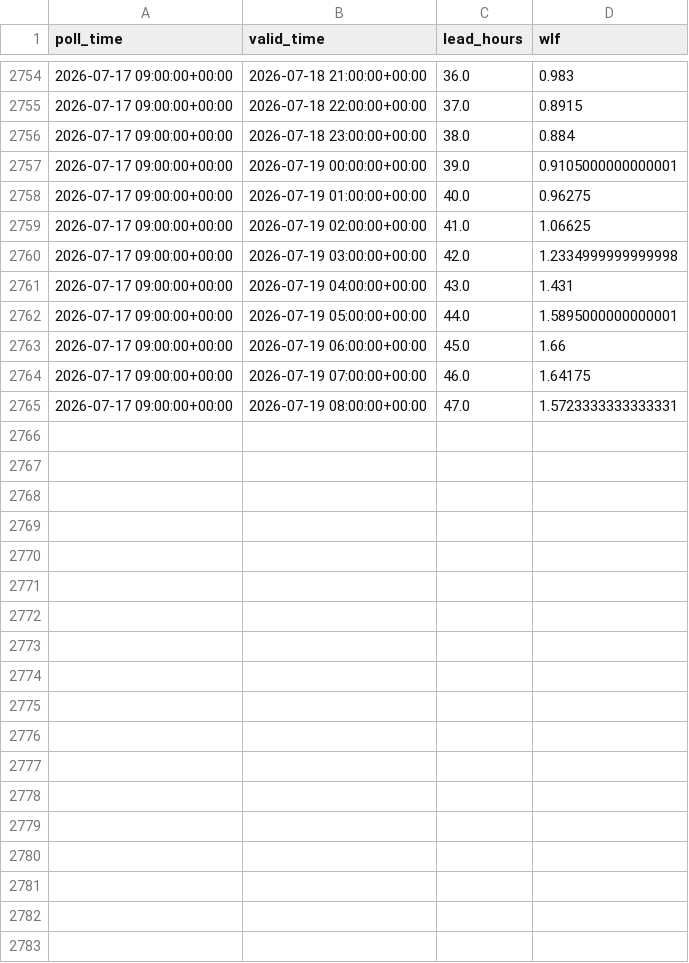
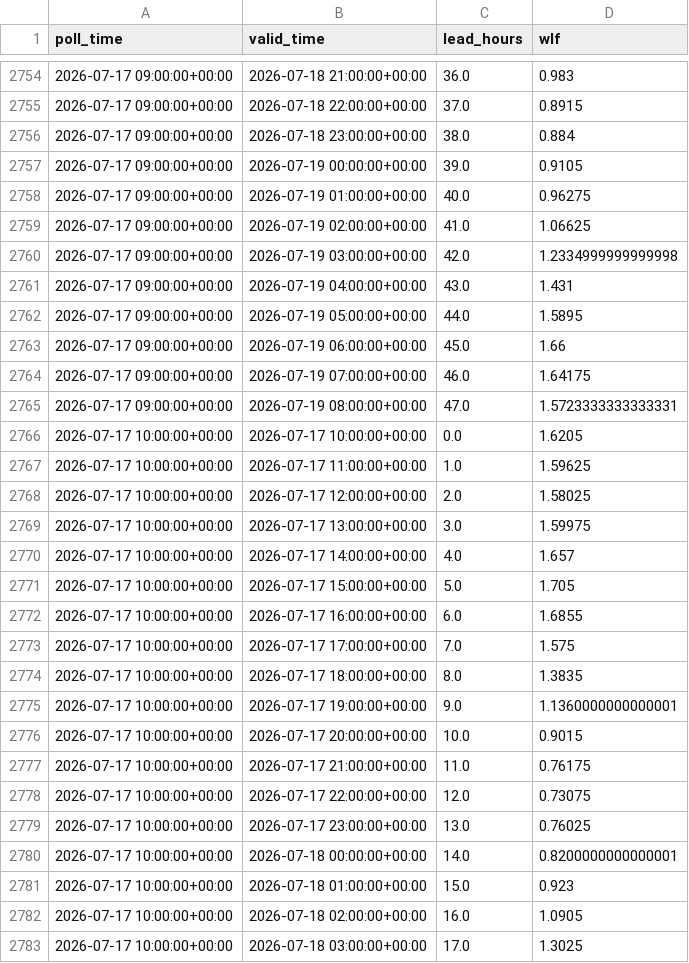
Before and after one commit to ndelworth/water-level-forecasts-data, a CSV file: data/wlf_snapshots.csv, drawn as a sheet; only a part is shown, gaps mark what is left out; the diff covers the shown part only.

```diff
--- a/data/wlf_snapshots.csv
+++ b/data/wlf_snapshots.csv
@@ -2756,3 +2756,3 @@ poll_time,valid_time,lead_hours,wlf
 2026-07-17 09:00:00+00:00,2026-07-18 23:00:00+00:00,38.0,0.884
-2026-07-17 09:00:00+00:00,2026-07-19 00:00:00+00:00,39.0,0.9105000000000001
+2026-07-17 09:00:00+00:00,2026-07-19 00:00:00+00:00,39.0,0.9105
 2026-07-17 09:00:00+00:00,2026-07-19 01:00:00+00:00,40.0,0.96275
@@ -2761,3 +2761,3 @@ poll_time,valid_time,lead_hours,wlf
 2026-07-17 09:00:00+00:00,2026-07-19 04:00:00+00:00,43.0,1.431
-2026-07-17 09:00:00+00:00,2026-07-19 05:00:00+00:00,44.0,1.5895000000000001
+2026-07-17 09:00:00+00:00,2026-07-19 05:00:00+00:00,44.0,1.5895
 2026-07-17 09:00:00+00:00,2026-07-19 06:00:00+00:00,45.0,1.66
@@ -2765 +2765,19 @@ poll_time,valid_time,lead_hours,wlf
 2026-07-17 09:00:00+00:00,2026-07-19 08:00:00+00:00,47.0,1.5723333333333331
+2026-07-17 10:00:00+00:00,2026-07-17 10:00:00+00:00,0.0,1.6205
+2026-07-17 10:00:00+00:00,2026-07-17 11:00:00+00:00,1.0,1.59625
+2026-07-17 10:00:00+00:00,2026-07-17 12:00:00+00:00,2.0,1.58025
+2026-07-17 10:00:00+00:00,2026-07-17 13:00:00+00:00,3.0,1.59975
+2026-07-17 10:00:00+00:00,2026-07-17 14:00:00+00:00,4.0,1.657
+2026-07-17 10:00:00+00:00,2026-07-17 15:00:00+00:00,5.0,1.705
+2026-07-17 10:00:00+00:00,2026-07-17 16:00:00+00:00,6.0,1.6855
+2026-07-17 10:00:00+00:00,2026-07-17 17:00:00+00:00,7.0,1.575
+2026-07-17 10:00:00+00:00,2026-07-17 18:00:00+00:00,8.0,1.3835
+2026-07-17 10:00:00+00:00,2026-07-17 19:00:00+00:00,9.0,1.1360000000000001
+2026-07-17 10:00:00+00:00,2026-07-17 20:00:00+00:00,10.0,0.9015
+2026-07-17 10:00:00+00:00,2026-07-17 21:00:00+00:00,11.0,0.76175
+2026-07-17 10:00:00+00:00,2026-07-17 22:00:00+00:00,12.0,0.73075
+2026-07-17 10:00:00+00:00,2026-07-17 23:00:00+00:00,13.0,0.76025
+2026-07-17 10:00:00+00:00,2026-07-18 00:00:00+00:00,14.0,0.8200000000000001
+2026-07-17 10:00:00+00:00,2026-07-18 01:00:00+00:00,15.0,0.923
+2026-07-17 10:00:00+00:00,2026-07-18 02:00:00+00:00,16.0,1.0905
+2026-07-17 10:00:00+00:00,2026-07-18 03:00:00+00:00,17.0,1.3025
```
Also changed, not shown: 30 added rows and 6 edited cells elsewhere in this file.
